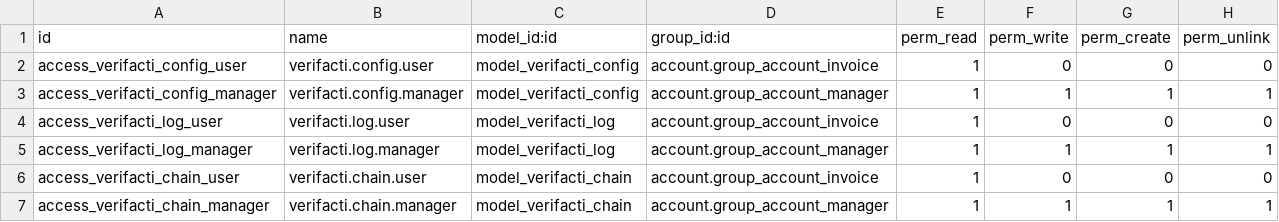
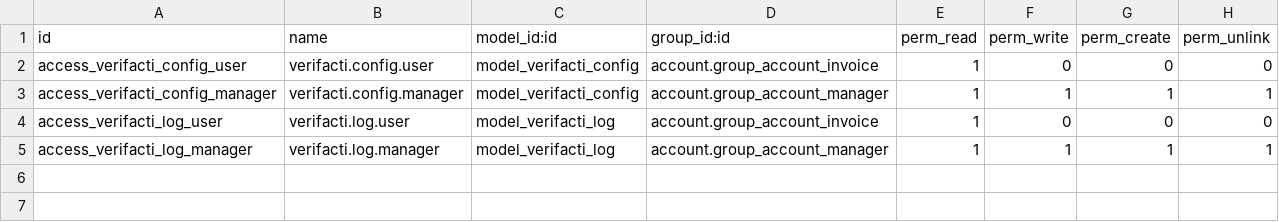
Before and after one commit to MovalAgroingenieria/general, a CSV file: account_invoice_verifacti/security/ir.model.access.csv, drawn as a sheet.

Commit message:
[FIX] account_invoice_verifacti: removed invalid translations

```diff
--- a/account_invoice_verifacti/security/ir.model.access.csv
+++ b/account_invoice_verifacti/security/ir.model.access.csv
@@ -5,3 +5 @@ access_verifacti_log_user,verifacti.log.user,model_verifacti_log,account.group_a
 access_verifacti_log_manager,verifacti.log.manager,model_verifacti_log,account.group_account_manager,1,1,1,1
-access_verifacti_chain_user,verifacti.chain.user,model_verifacti_chain,account.group_account_invoice,1,0,0,0
-access_verifacti_chain_manager,verifacti.chain.manager,model_verifacti_chain,account.group_account_manager,1,1,1,1
```
Also changed, not shown: 2 other files.
